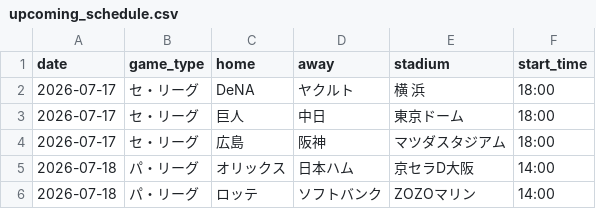
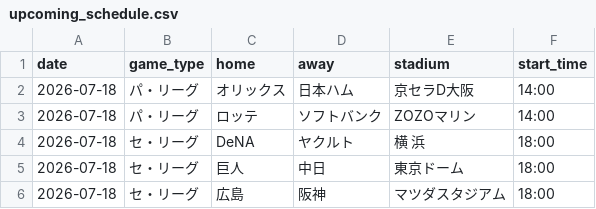
Before and after one commit to hrt2223/npb-elo, a CSV file: npb/2026/output/upcoming_schedule.csv, drawn as a sheet; only a part is shown; the shorter side is filled out with more unchanged rows.

```diff
--- a/npb/2026/output/upcoming_schedule.csv
+++ b/npb/2026/output/upcoming_schedule.csv
@@ -1,5 +1,2 @@
 date,game_type,home,away,stadium,start_time
-2026-07-17,セ・リーグ,DeNA,ヤクルト,横 浜,18:00
-2026-07-17,セ・リーグ,巨人,中日,東京ドーム,18:00
-2026-07-17,セ・リーグ,広島,阪神,マツダスタジアム,18:00
 2026-07-18,パ・リーグ,オリックス,日本ハム,京セラD大阪,14:00
```
Also changed, not shown: npb/2026/output/today_probabilities.csv, 1 other file.
